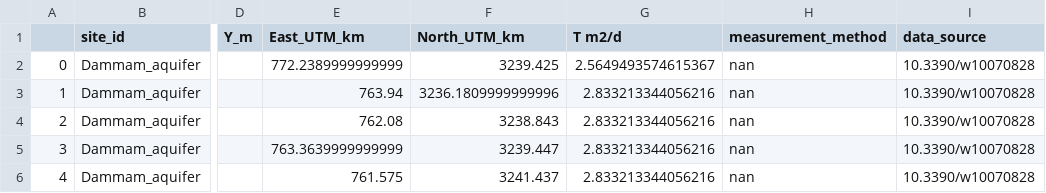
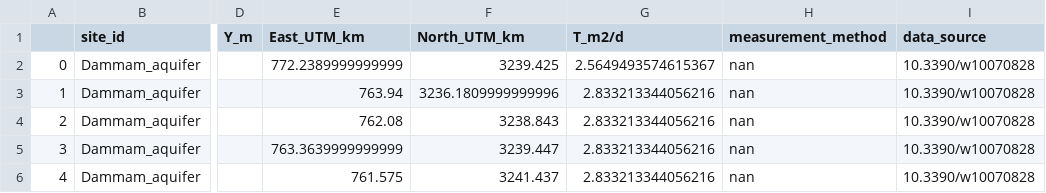
Before and after one commit to GeoStat-Examples/GeoStat-DB, a CSV file: data/aquifer_T.csv, drawn as a sheet; only a part is shown, gaps mark what is left out; the diff names each change by its address in the sheet, - before the commit and + after, or states it on an @@ line.

Commit message:
changed some data files

```diff
--- a/data/aquifer_T.csv
+++ b/data/aquifer_T.csv
-G1: T m2/d
+G1: T_m2/d
```
Also changed, not shown: 3 other files.
